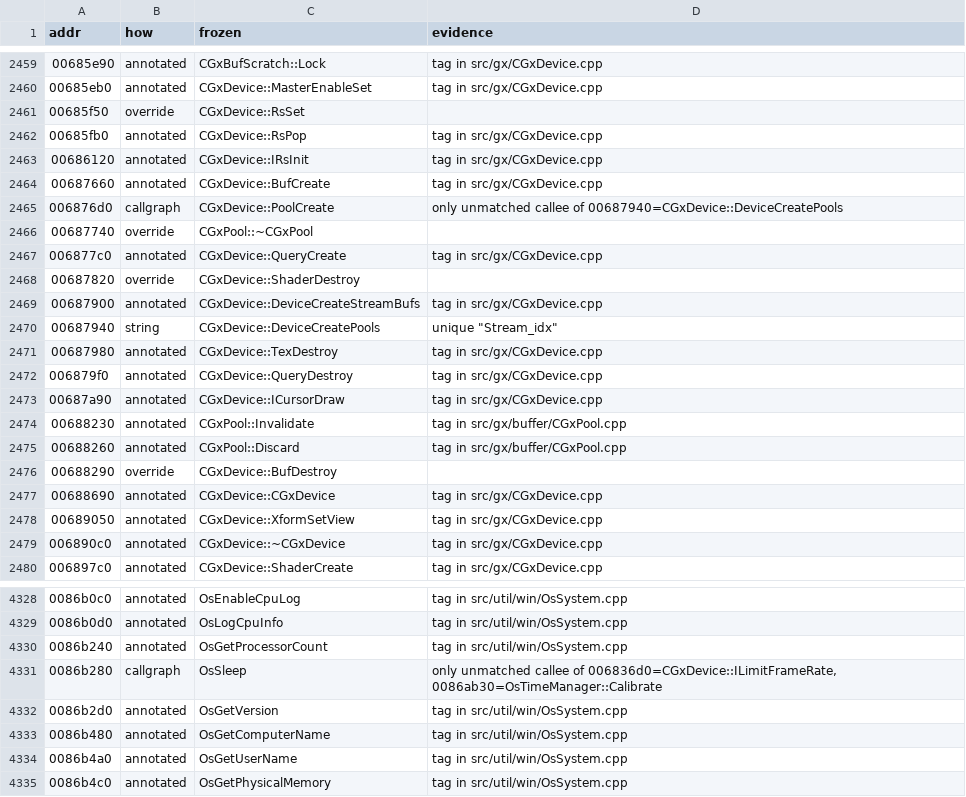
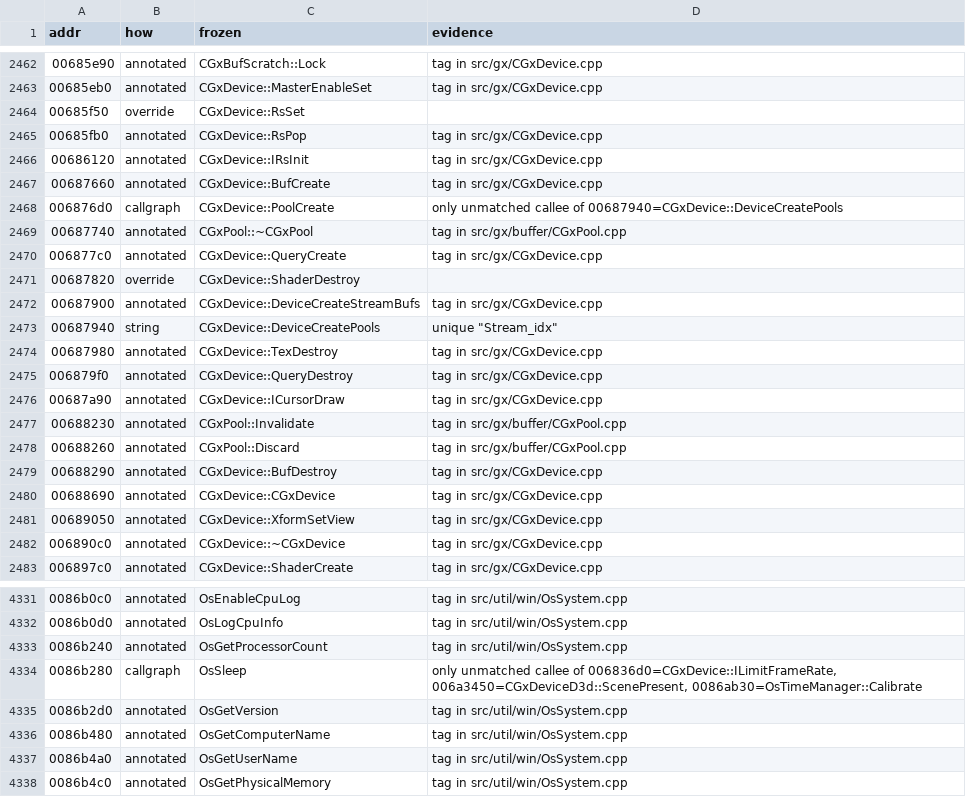
Before and after one commit to zeruth/FrozenClient, a TSV file: tools/recomp/data/matches.tsv, drawn as a sheet; only a part is shown, gaps mark what is left out; the diff covers the shown part only.

```diff
--- a/tools/recomp/data/matches.tsv
+++ b/tools/recomp/data/matches.tsv
@@ -2465,3 +2468,3 @@ addr	how	frozen	evidence
 006876d0	callgraph	CGxDevice::PoolCreate	only unmatched callee of 00687940=CGxDevice::DeviceCreatePools
-00687740	override	CGxPool::~CGxPool	
+00687740	annotated	CGxPool::~CGxPool	tag in src/gx/buffer/CGxPool.cpp
 006877c0	annotated	CGxDevice::QueryCreate	tag in src/gx/CGxDevice.cpp
@@ -2475,3 +2478,3 @@ addr	how	frozen	evidence
 00688260	annotated	CGxPool::Discard	tag in src/gx/buffer/CGxPool.cpp
-00688290	override	CGxDevice::BufDestroy	
+00688290	annotated	CGxDevice::BufDestroy	tag in src/gx/CGxDevice.cpp
 00688690	annotated	CGxDevice::CGxDevice	tag in src/gx/CGxDevice.cpp
@@ -4330,3 +4333,3 @@ addr	how	frozen	evidence
 0086b240	annotated	OsGetProcessorCount	tag in src/util/win/OsSystem.cpp
-0086b280	callgraph	OsSleep	only unmatched callee of 006836d0=CGxDevice::ILimitFrameRate, 0086ab30=OsTimeManager::Calibrate
+0086b280	callgraph	OsSleep	only unmatched callee of 006836d0=CGxDevice::ILimitFrameRate, 006a3450=CGxDeviceD3d::ScenePresent, 0086ab30=OsTimeManager::Calibrate
 0086b2d0	annotated	OsGetVersion	tag in src/util/win/OsSystem.cpp
```
Also changed, not shown: 11 added rows, 1 removed row and 6 edited cells elsewhere in this file, 4 other files.
